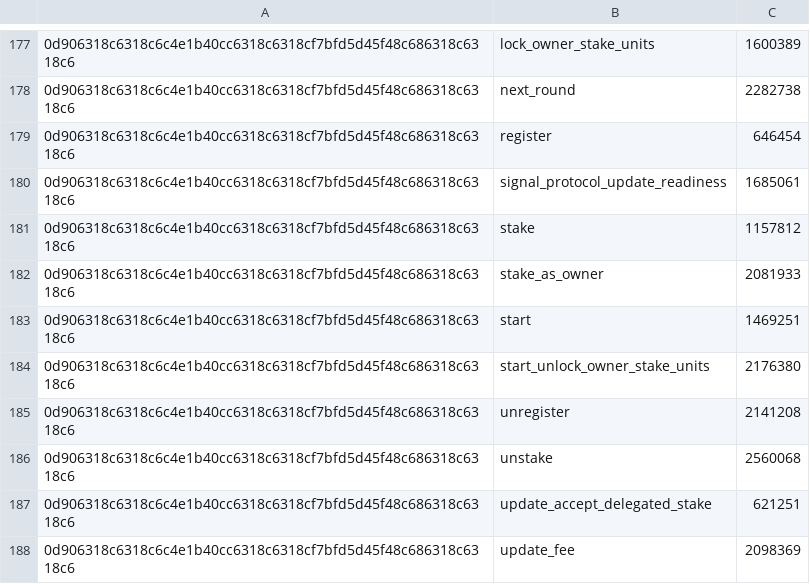
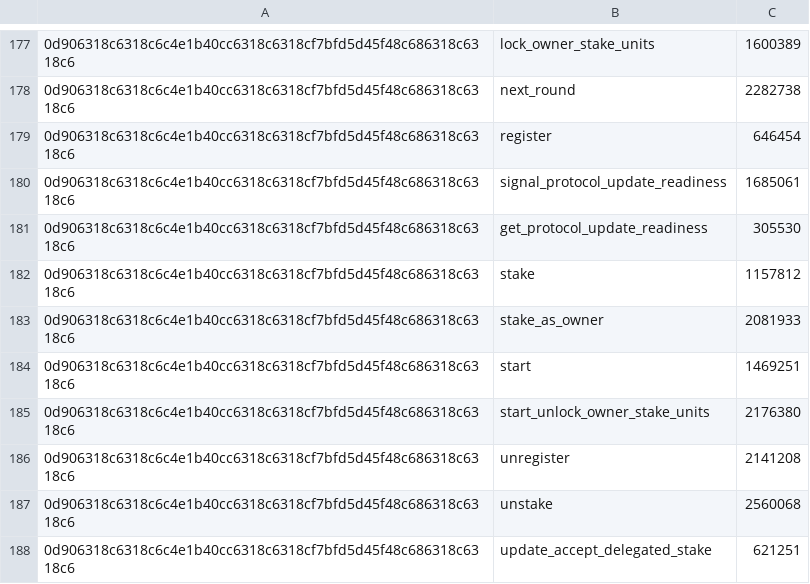
Before and after one commit to radixdlt/radixdlt-scrypto, a CSV file: assets/native_function_base_costs.csv, drawn as a sheet; only a part is shown, gaps mark what is left out; the shorter side is filled out with more unchanged rows.

Commit message:
Add costing entry for get_protocol_update_readiness

```diff
--- a/assets/native_function_base_costs.csv
+++ b/assets/native_function_base_costs.csv
@@ -180,2 +180,3 @@
 0d906318c6318c6c4e1b40cc6318c6318cf7bfd5d45f48c686318c6318c6,signal_protocol_update_readiness,1685061
+0d906318c6318c6c4e1b40cc6318c6318cf7bfd5d45f48c686318c6318c6,get_protocol_update_readiness,305530
 0d906318c6318c6c4e1b40cc6318c6318cf7bfd5d45f48c686318c6318c6,stake,1157812
```
Also changed, not shown: 3 other files.
